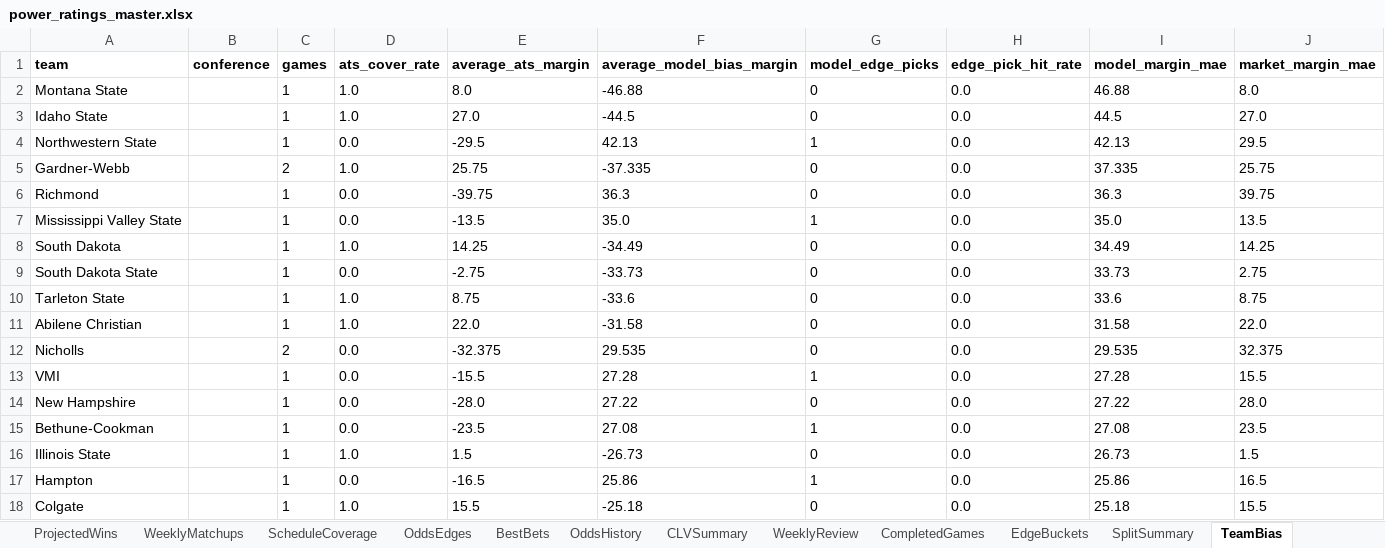
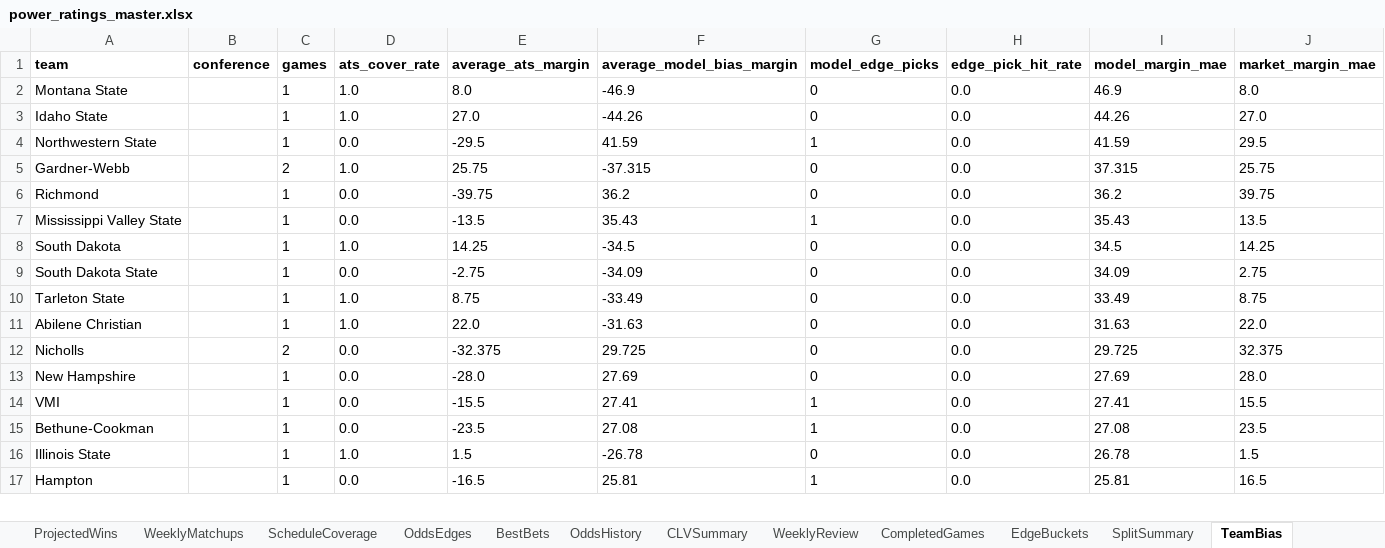
Before and after one commit to Niekamp22/College-Football-Power-Rankings, an Excel workbook: output/power_ratings_master.xlsx, sheet TeamBias, drawn as a sheet; only a part is shown; values as stored, in another font and other column widths than the file's, no borders; removed rows and columns are numbered as before the commit, all else as after; the diff covers the shown part only; the diff names each change by its address in the sheet, - before the commit and + after, or states it on an @@ line.

```diff
--- a/output/power_ratings_master.xlsx (sheet TeamBias)
+++ b/output/power_ratings_master.xlsx (sheet TeamBias)
-F2 (average_model_bias_margin): -46.88
+F2 (average_model_bias_margin): -46.9
-I2 (model_margin_mae): 46.88
+I2 (model_margin_mae): 46.9
-F3 (average_model_bias_margin): -44.5
+F3 (average_model_bias_margin): -44.26
-I3 (model_margin_mae): 44.5
+I3 (model_margin_mae): 44.26
-F4 (average_model_bias_margin): 42.13
+F4 (average_model_bias_margin): 41.59
-I4 (model_margin_mae): 42.13
+I4 (model_margin_mae): 41.59
-F5 (average_model_bias_margin): -37.335
+F5 (average_model_bias_margin): -37.315
-I5 (model_margin_mae): 37.335
+I5 (model_margin_mae): 37.315
-F6 (average_model_bias_margin): 36.3
+F6 (average_model_bias_margin): 36.2
-I6 (model_margin_mae): 36.3
+I6 (model_margin_mae): 36.2
-F7 (average_model_bias_margin): 35.0
+F7 (average_model_bias_margin): 35.43
-I7 (model_margin_mae): 35.0
+I7 (model_margin_mae): 35.43
-F8 (average_model_bias_margin): -34.49
+F8 (average_model_bias_margin): -34.5
-I8 (model_margin_mae): 34.49
+I8 (model_margin_mae): 34.5
-F9 (average_model_bias_margin): -33.73
+F9 (average_model_bias_margin): -34.09
-I9 (model_margin_mae): 33.73
+I9 (model_margin_mae): 34.09
-F10 (average_model_bias_margin): -33.6
+F10 (average_model_bias_margin): -33.49
-I10 (model_margin_mae): 33.6
+I10 (model_margin_mae): 33.49
-F11 (average_model_bias_margin): -31.58
+F11 (average_model_bias_margin): -31.63
-I11 (model_margin_mae): 31.58
+I11 (model_margin_mae): 31.63
-F12 (average_model_bias_margin): 29.535
+F12 (average_model_bias_margin): 29.725
-I12 (model_margin_mae): 29.535
+I12 (model_margin_mae): 29.725
-row 13: VMI |  | 1 | 0.0 | -15.5 | 27.28 | 1 | 0.0 | 27.28 | 15.5
-F13 (average_model_bias_margin): 27.22
+F13 (average_model_bias_margin): 27.69
-I13 (model_margin_mae): 27.22
+I13 (model_margin_mae): 27.69
+row 14: VMI |  | 1 | 0.0 | -15.5 | 27.41 | 1 | 0.0 | 27.41 | 15.5
-F16 (average_model_bias_margin): -26.73
+F16 (average_model_bias_margin): -26.78
-I16 (model_margin_mae): 26.73
+I16 (model_margin_mae): 26.78
-F17 (average_model_bias_margin): 25.86
+F17 (average_model_bias_margin): 25.81
-I17 (model_margin_mae): 25.86
+I17 (model_margin_mae): 25.81
-row 18: Colgate |  | 1 | 1.0 | 15.5 | -25.18 | 0 | 0.0 | 25.18 | 15.5
```
Also changed, not shown: 87 added rows, 86 removed rows and 248 edited cells elsewhere in this sheet, sheet WeeklyMatchups, sheet OddsEdges, sheet Rankings, sheet CompletedGames, sheet ProjectedWins, sheet OddsHistory, 10 more sheets, output/power_ratings_final.xlsx, 20 other files.
